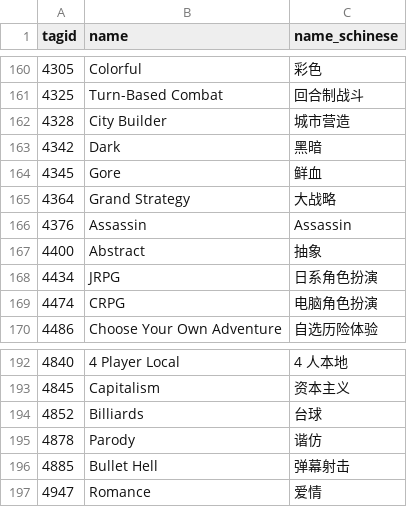
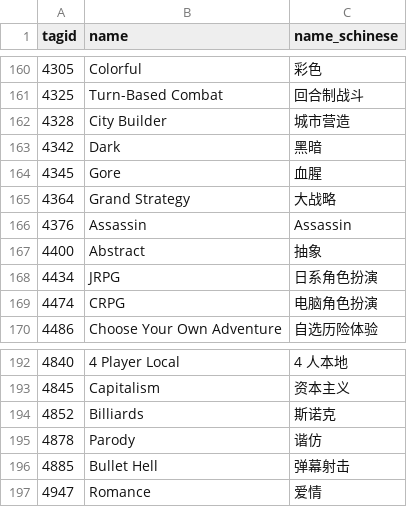
Before and after one commit to wyc79/steam-launch-window, a CSV file: tags.csv, drawn as a sheet; only a part is shown, gaps mark what is left out.

```diff
--- a/tags.csv
+++ b/tags.csv
@@ -163,3 +163,3 @@ tagid,name,name_schinese
 4342,Dark,黑暗
-4345,Gore,鲜血
+4345,Gore,血腥
 4364,Grand Strategy,大战略
@@ -193,3 +193,3 @@ tagid,name,name_schinese
 4845,Capitalism,资本主义
-4852,Billiards,台球
+4852,Billiards,斯诺克
 4878,Parody ,谐仿
```
Also changed, not shown: upcoming/runs.csv, 2 other files.
